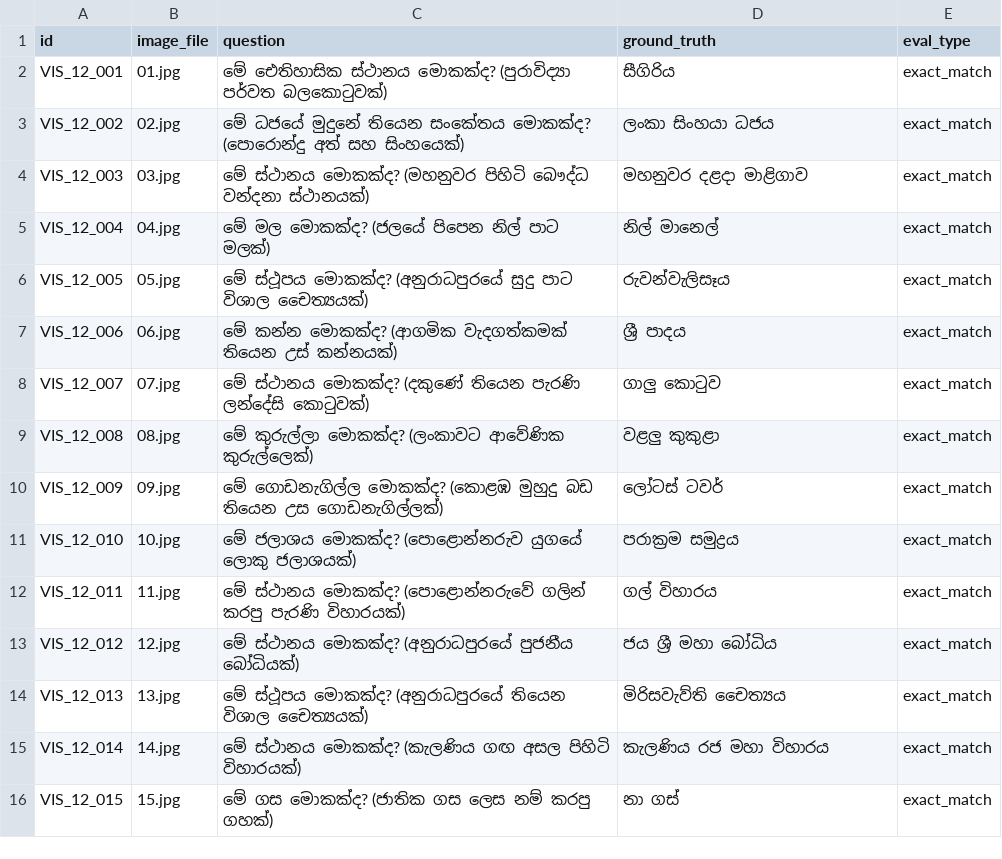
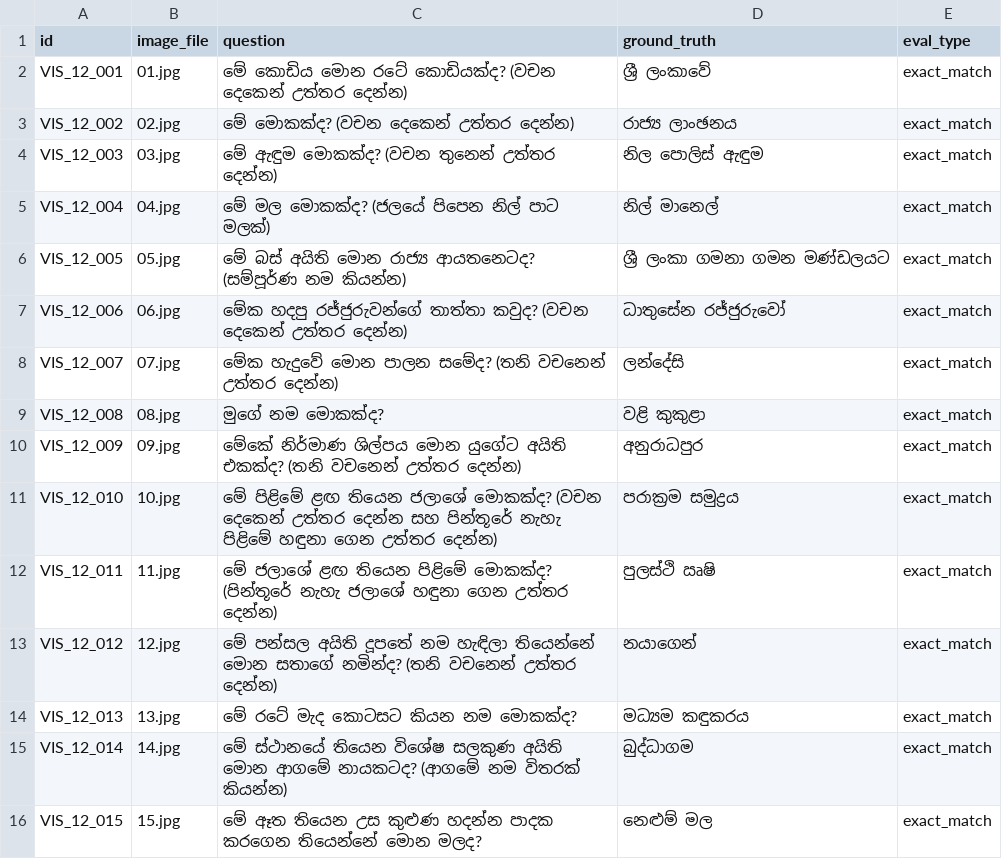
Before and after one commit to SynhalaAI/SynhalEES-Benchmark, a CSV file: benchmark_data/12_general_knowledge/vision/vision.csv, drawn as a sheet.

Commit message:
feat(benchmark): revise general knowledge audio and vision data
- Change eval_type from "wer" to "exact_match" for audio
  transcription entries (AUD_12_002 through AUD_12_008)
- Rewrite vision questions to remove descriptive hints and
  constrain answer length, updating ground truths accordingly
- Add image files for the vision benchmark

```diff
--- a/benchmark_data/12_general_knowledge/vision/vision.csv
+++ b/benchmark_data/12_general_knowledge/vision/vision.csv
@@ -1,16 +1,16 @@
 id,image_file,question,ground_truth,eval_type
-VIS_12_001,01.jpg,මේ ඓතිහාසික ස්ථානය මොකක්ද? (පුරාවිද්‍යා පර්වත බලකොටුවක්),සීගිරිය,exact_match
-VIS_12_002,02.jpg,මේ ධජයේ මුදුනේ තියෙන සංකේතය මොකක්ද? (පොරොන්දු අත් සහ සිංහයෙක්),ලංකා සිංහයා ධජය,exact_match
-VIS_12_003,03.jpg,මේ ස්ථානය මොකක්ද? (මහනුවර පිහිටි බෞද්ධ වන්දනා ස්ථානයක්),මහනුවර දළදා මාළිගාව,exact_match
+VIS_12_001,01.jpg,මේ කොඩිය මොන රටේ කොඩියක්ද? (වචන දෙකෙන් උත්තර දෙන්න),ශ්‍රී ලංකාවේ,exact_match
+VIS_12_002,02.jpg,මේ මොකක්ද? (වචන දෙකෙන් උත්තර දෙන්න),රාජ්‍ය ලාංඡනය,exact_match
+VIS_12_003,03.jpg,මේ ඇඳුම මොකක්ද? (වචන තුනෙන් උත්තර දෙන්න),නිල පොලිස් ඇඳුම,exact_match
 VIS_12_004,04.jpg,මේ මල මොකක්ද? (ජලයේ පිපෙන නිල් පාට මලක්),නිල් මානෙල්,exact_match
-VIS_12_005,05.jpg,මේ ස්ථූපය මොකක්ද? (අනුරාධපුරයේ සුදු පාට විශාල චෛත්‍යයක්),රුවන්වැලිසෑය,exact_match
-VIS_12_006,06.jpg,මේ කන්න මොකක්ද? (ආගමික වැදගත්කමක් තියෙන උස් කන්නයක්),ශ්‍රී පාදය,exact_match
-VIS_12_007,07.jpg,මේ ස්ථානය මොකක්ද? (දකුණේ තියෙන පැරණි ලන්දේසි කොටුවක්),ගාලු කොටුව,exact_match
-VIS_12_008,08.jpg,මේ කුරුල්ලා මොකක්ද? (ලංකාවට ආවේණික කුරුල්ලෙක්),වළලු කුකුළා,exact_match
-VIS_12_009,09.jpg,මේ ගොඩනැගිල්ල මොකක්ද? (කොළඹ මුහුදු බඩ තියෙන උස ගොඩනැගිල්ලක්),ලෝටස් ටවර්,exact_match
-VIS_12_010,10.jpg,මේ ජලාශය මොකක්ද? (පොළොන්නරුව යුගයේ ලොකු ජලාශයක්),පරාක්‍රම සමුද්‍රය,exact_match
-VIS_12_011,11.jpg,මේ ස්ථානය මොකක්ද? (පොළොන්නරුවේ ගලින් කරපු පැරණි විහාරයක්),ගල් විහාරය,exact_match
-VIS_12_012,12.jpg,මේ ස්ථානය මොකක්ද? (අනුරාධපුරයේ පුජනීය බෝධියක්),ජය ශ්‍රී මහා බෝධිය,exact_match
-VIS_12_013,13.jpg,මේ ස්ථූපය මොකක්ද? (අනුරාධපුරයේ තියෙන විශාල චෛත්‍යයක්),මිරිසවැව්ති චෛත්‍යය,exact_match
-VIS_12_014,14.jpg,මේ ස්ථානය මොකක්ද? (කැලණිය ගඟ අසල පිහිටි විහාරයක්),කැලණිය රජ මහා විහාරය,exact_match
-VIS_12_015,15.jpg,මේ ගස මොකක්ද? (ජාතික ගස ලෙස නම් කරපු ගහක්),නා ගස්,exact_match
+VIS_12_005,05.jpg,මේ බස් අයිති මොන රාජ්‍ය ආයතනෙටද? (සම්පූර්ණ නම කියන්න),ශ්‍රී ලංකා ගමනා ගමන මණ්ඩලයට,exact_match
+VIS_12_006,06.jpg,මේක හදපු රජ්ජුරුවන්ගේ තාත්තා කවුද? (වචන දෙකෙන් උත්තර දෙන්න),ධාතුසේන රජ්ජුරුවෝ,exact_match
+VIS_12_007,07.jpg,මේක හැදුවේ මොන පාලන සමේද? (තනි වචනෙන් උත්තර දෙන්න),ලන්දේසි,exact_match
+VIS_12_008,08.jpg,මුගේ නම මොකක්ද?,වළි කුකුළා,exact_match
+VIS_12_009,09.jpg,මේකේ නිර්මාණ ශිල්පය මොන යුගේට අයිති එකක්ද? (තනි වචනෙන් උත්තර දෙන්න),අනුරාධපුර,exact_match
+VIS_12_010,10.jpg,මේ පිළිමේ ළඟ තියෙන ජලාශේ මොකක්ද? (වචන දෙකෙන් උත්තර දෙන්න සහ පින්තූරේ නැහැ පිළිමේ හඳුනා ගෙන උත්තර දෙන්න),පරාක්‍රම සමුද්‍රය,exact_match
+VIS_12_011,11.jpg,මේ ජලාශේ ළඟ තියෙන පිළිමේ මොකක්ද? (පින්තූරේ නැහැ ජලාශේ හඳුනා ගෙන උත්තර දෙන්න),පුලස්ථි ඍෂි,exact_match
+VIS_12_012,12.jpg,මේ පන්සල අයිති දූපතේ නම හැඳිලා තියෙන්නේ මොන සතාගේ නමින්ද? (තනි වචනෙන් උත්තර දෙන්න),නයාගෙන්,exact_match
+VIS_12_013,13.jpg,මේ රටේ මැද කොටසට කියන නම මොකක්ද?,මධ්‍යම කඳුකරය,exact_match
+VIS_12_014,14.jpg,මේ ස්ථානයේ තියෙන විශේෂ සලකුණ අයිති මොන ආගමේ නායකටද? (ආගමේ නම විතරක් කියන්න),බුද්ධාගම,exact_match
+VIS_12_015,15.jpg,මේ ඈත තියෙන උස කුළුණ හදන්න පාදක කරගෙන තියෙන්නේ මොන මලද?,නෙළුම් මල,exact_match
```
Also changed, not shown: benchmark_data/12_general_knowledge/audio/audio.csv, 15 other files.
